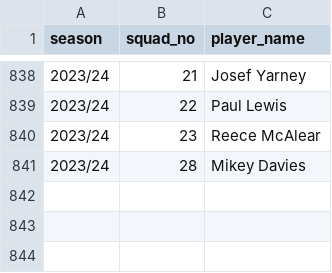
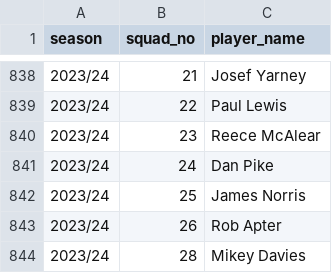
Before and after one commit to petebrown/complete-record, a CSV file: squad_nos/squad_nos.csv, drawn as a sheet; only a part is shown, gaps mark what is left out; the diff names each change by its address in the sheet, - before the commit and + after, or states it on an @@ line.

Commit message:
added new signings to squad nos

```diff
--- a/squad_nos/squad_nos.csv
+++ b/squad_nos/squad_nos.csv
+row 841: 2023/24 | 24 | Dan Pike
+row 842: 2023/24 | 25 | James Norris
+row 843: 2023/24 | 26 | Rob Apter
```
Also changed, not shown: squad_nos/squad_nos-2009-2023.csv.
